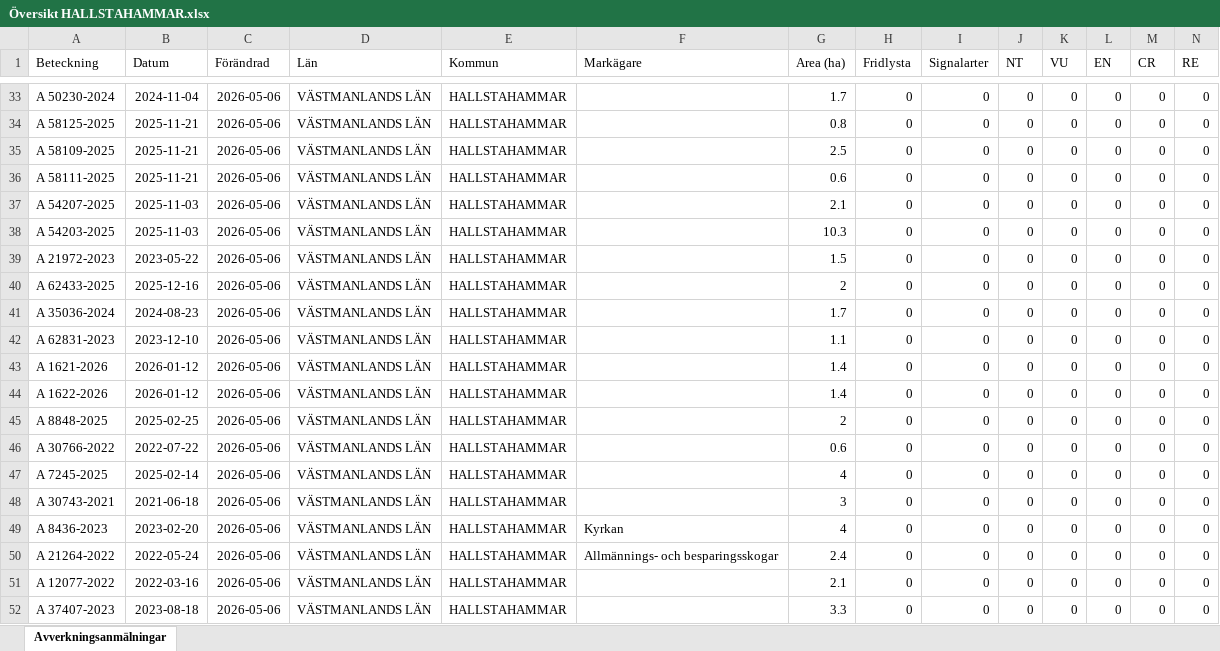
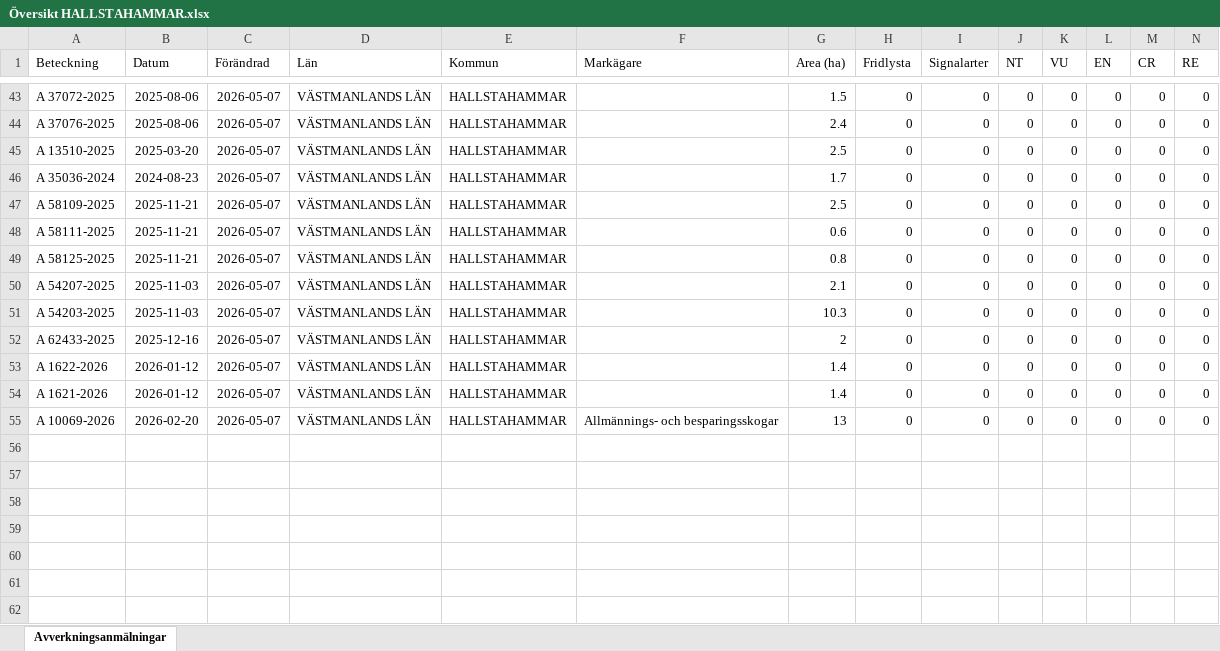
Before and after one commit to klasma/Logging_1961, an Excel workbook: Översikt HALLSTAHAMMAR.xlsx, sheet Avverkningsanmälningar, drawn as a sheet; only a part is shown, gaps mark what is left out; values as stored, in another font and other column widths than the file's, no borders; removed rows and columns are numbered as before the commit, all else as after; rows hold the shown columns only; the diff covers the shown part only; the diff names each change by its address in the sheet, - before the commit and + after, or states it on an @@ line.

```diff
--- a/Översikt HALLSTAHAMMAR.xlsx (sheet Avverkningsanmälningar)
+++ b/Översikt HALLSTAHAMMAR.xlsx (sheet Avverkningsanmälningar)
-A43 (Beteckning): A 50230-2024
+A43 (Beteckning): A 37072-2025
-B43 (Datum): 2024-11-04
+B43 (Datum): 2025-08-06
-C43 (Förändrad): 2026-05-06
+C43 (Förändrad): 2026-05-07
-G43 (Area (ha)): 1.7
+G43 (Area (ha)): 1.5
+row 44: A 37076-2025 | 2025-08-06 | 2026-05-07 | VÄSTMANLANDS LÄN | HALLSTAHAMMAR |  | 2.4 | 0 | 0 | 0 | 0 | 0 | 0 | 0
-A45 (Beteckning): A 58125-2025
+A45 (Beteckning): A 13510-2025
-B45 (Datum): 2025-11-21
+B45 (Datum): 2025-03-20
-C45 (Förändrad): 2026-05-06
+C45 (Förändrad): 2026-05-07
-G45 (Area (ha)): 0.8
+G45 (Area (ha)): 2.5
+row 46: A 35036-2024 | 2024-08-23 | 2026-05-07 | VÄSTMANLANDS LÄN | HALLSTAHAMMAR |  | 1.7 | 0 | 0 | 0 | 0 | 0 | 0 | 0
-C47:C48 (Förändrad): 2026-05-06
+C47:C48 (Förändrad): 2026-05-07
+row 49: A 58125-2025 | 2025-11-21 | 2026-05-07 | VÄSTMANLANDS LÄN | HALLSTAHAMMAR |  | 0.8 | 0 | 0 | 0 | 0 | 0 | 0 | 0
-C50:C51 (Förändrad): 2026-05-06
+C50:C51 (Förändrad): 2026-05-07
-row 39: A 21972-2023 | 2023-05-22 | 2026-05-06 | VÄSTMANLANDS LÄN | HALLSTAHAMMAR |  | 1.5 | 0 | 0 | 0 | 0 | 0 | 0 | 0
-C52 (Förändrad): 2026-05-06
+C52 (Förändrad): 2026-05-07
-row 41: A 35036-2024 | 2024-08-23 | 2026-05-06 | VÄSTMANLANDS LÄN | HALLSTAHAMMAR |  | 1.7 | 0 | 0 | 0 | 0 | 0 | 0 | 0
-A53 (Beteckning): A 62831-2023
+A53 (Beteckning): A 1622-2026
-B53 (Datum): 2023-12-10
+B53 (Datum): 2026-01-12
-C53:C54 (Förändrad): 2026-05-06
+C53:C54 (Förändrad): 2026-05-07
-G53 (Area (ha)): 1.1
+G53 (Area (ha)): 1.4
-row 44: A 1622-2026 | 2026-01-12 | 2026-05-06 | VÄSTMANLANDS LÄN | HALLSTAHAMMAR |  | 1.4 | 0 | 0 | 0 | 0 | 0 | 0 | 0
-row 45: A 8848-2025 | 2025-02-25 | 2026-05-06 | VÄSTMANLANDS LÄN | HALLSTAHAMMAR |  | 2 | 0 | 0 | 0 | 0 | 0 | 0 | 0
-row 46: A 30766-2022 | 2022-07-22 | 2026-05-06 | VÄSTMANLANDS LÄN | HALLSTAHAMMAR |  | 0.6 | 0 | 0 | 0 | 0 | 0 | 0 | 0
-row 47: A 7245-2025 | 2025-02-14 | 2026-05-06 | VÄSTMANLANDS LÄN | HALLSTAHAMMAR |  | 4 | 0 | 0 | 0 | 0 | 0 | 0 | 0
-row 48: A 30743-2021 | 2021-06-18 | 2026-05-06 | VÄSTMANLANDS LÄN | HALLSTAHAMMAR |  | 3 | 0 | 0 | 0 | 0 | 0 | 0 | 0
-row 49: A 8436-2023 | 2023-02-20 | 2026-05-06 | VÄSTMANLANDS LÄN | HALLSTAHAMMAR | Kyrkan | 4 | 0 | 0 | 0 | 0 | 0 | 0 | 0
-A55 (Beteckning): A 21264-2022
+A55 (Beteckning): A 10069-2026
-B55 (Datum): 2022-05-24
+B55 (Datum): 2026-02-20
-C55 (Förändrad): 2026-05-06
+C55 (Förändrad): 2026-05-07
-G55 (Area (ha)): 2.4
+G55 (Area (ha)): 13
-row 51: A 12077-2022 | 2022-03-16 | 2026-05-06 | VÄSTMANLANDS LÄN | HALLSTAHAMMAR |  | 2.1 | 0 | 0 | 0 | 0 | 0 | 0 | 0
-row 52: A 37407-2023 | 2023-08-18 | 2026-05-06 | VÄSTMANLANDS LÄN | HALLSTAHAMMAR |  | 3.3 | 0 | 0 | 0 | 0 | 0 | 0 | 0
```
Also changed, not shown: 14 added rows, 7 removed rows and 58 edited cells elsewhere in this sheet, artfynd/A 56759-2025 artfynd.xlsx, 5 other files.
